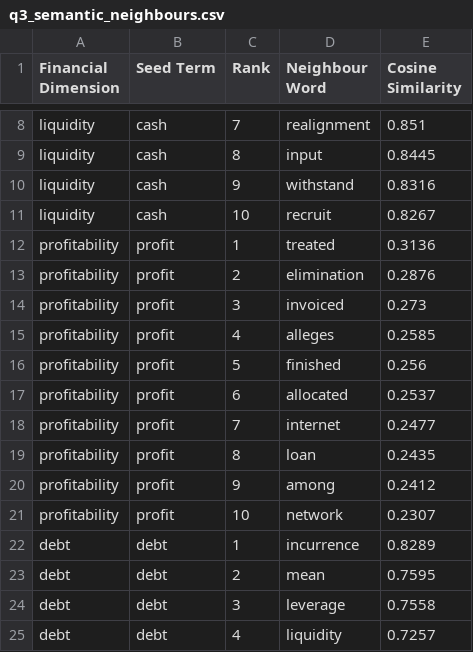
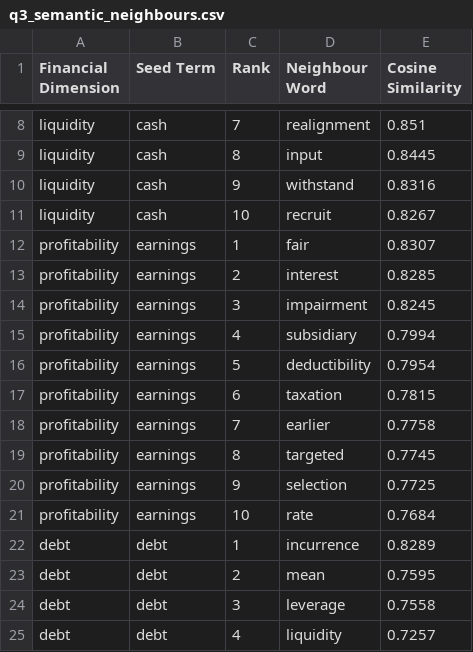
Before and after one commit to Taha-coder-star/WORD2VECSIMLARITY, a CSV file: output/tables/q3_semantic_neighbours.csv, drawn as a sheet; only a part is shown, gaps mark what is left out; the diff covers the shown part only.

```diff
--- a/output/tables/q3_semantic_neighbours.csv
+++ b/output/tables/q3_semantic_neighbours.csv
@@ -11,12 +11,12 @@ liquidity,cash,9,withstand,0.8316
 liquidity,cash,10,recruit,0.8267
-profitability,profit,1,treated,0.3136
-profitability,profit,2,elimination,0.2876
-profitability,profit,3,invoiced,0.273
-profitability,profit,4,alleges,0.2585
-profitability,profit,5,finished,0.256
-profitability,profit,6,allocated,0.2537
-profitability,profit,7,internet,0.2477
-profitability,profit,8,loan,0.2435
-profitability,profit,9,among,0.2412
-profitability,profit,10,network,0.2307
+profitability,earnings,1,fair,0.8307
+profitability,earnings,2,interest,0.8285
+profitability,earnings,3,impairment,0.8245
+profitability,earnings,4,subsidiary,0.7994
+profitability,earnings,5,deductibility,0.7954
+profitability,earnings,6,taxation,0.7815
+profitability,earnings,7,earlier,0.7758
+profitability,earnings,8,targeted,0.7745
+profitability,earnings,9,selection,0.7725
+profitability,earnings,10,rate,0.7684
 debt,debt,1,incurrence,0.8289
```
Also changed, not shown: 30 edited cells elsewhere in this file, 16 other files.
